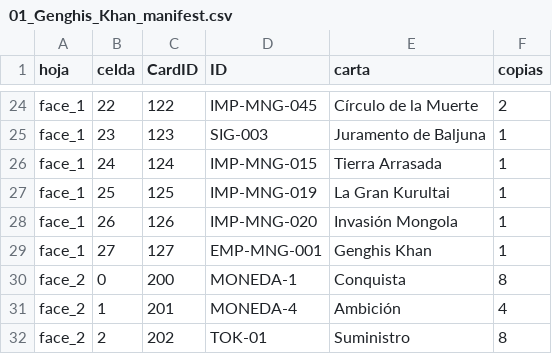
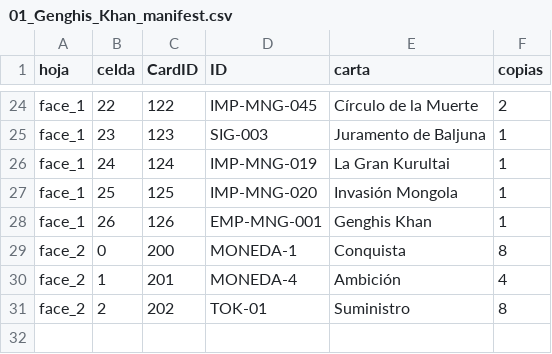
Before and after one commit to MASH-CHARLES/imperium-tts, a CSV file: 01_Genghis_Khan/01_Genghis_Khan_manifest.csv, drawn as a sheet; only a part is shown, gaps mark what is left out; the diff covers the shown part only.

```diff
--- a/01_Genghis_Khan/01_Genghis_Khan_manifest.csv
+++ b/01_Genghis_Khan/01_Genghis_Khan_manifest.csv
@@ -25,6 +25,5 @@ face_1,22,122,IMP-MNG-045,Círculo de la Muerte,2
 face_1,23,123,SIG-003,Juramento de Baljuna,1
-face_1,24,124,IMP-MNG-015,Tierra Arrasada,1
-face_1,25,125,IMP-MNG-019,La Gran Kurultai,1
-face_1,26,126,IMP-MNG-020,Invasión Mongola,1
-face_1,27,127,EMP-MNG-001,Genghis Khan,1
+face_1,24,124,IMP-MNG-019,La Gran Kurultai,1
+face_1,25,125,IMP-MNG-020,Invasión Mongola,1
+face_1,26,126,EMP-MNG-001,Genghis Khan,1
 face_2,0,200,MONEDA-1,Conquista,8
```
Also changed, not shown: 32 edited cells elsewhere in this file, 02_Subutai/02_Subutai_manifest.csv, 04_Oda_Nobunaga/04_Oda_Nobunaga_manifest.csv, 45 other files.
